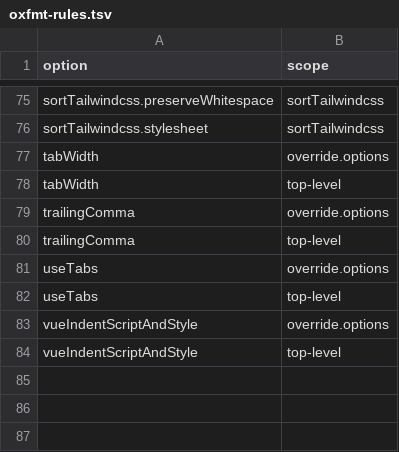
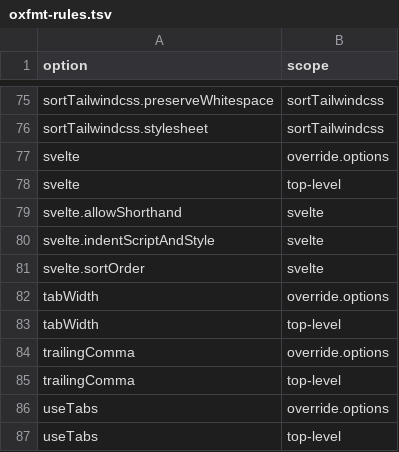
Before and after one commit to entro314-labs/biome-to-oxc, a TSV file: docs/oxfmt-rules.tsv, drawn as a sheet; only a part is shown, gaps mark what is left out; the shorter side is filled out with more unchanged rows.

```diff
--- a/docs/oxfmt-rules.tsv
+++ b/docs/oxfmt-rules.tsv
@@ -76,2 +76,7 @@ sortTailwindcss.preserveWhitespace	sortTailwindcss
 sortTailwindcss.stylesheet	sortTailwindcss
+svelte	override.options
+svelte	top-level
+svelte.allowShorthand	svelte
+svelte.indentScriptAndStyle	svelte
+svelte.sortOrder	svelte
 tabWidth	override.options
```
Also changed, not shown: docs/oxlint-rules.tsv, 9 other files.
